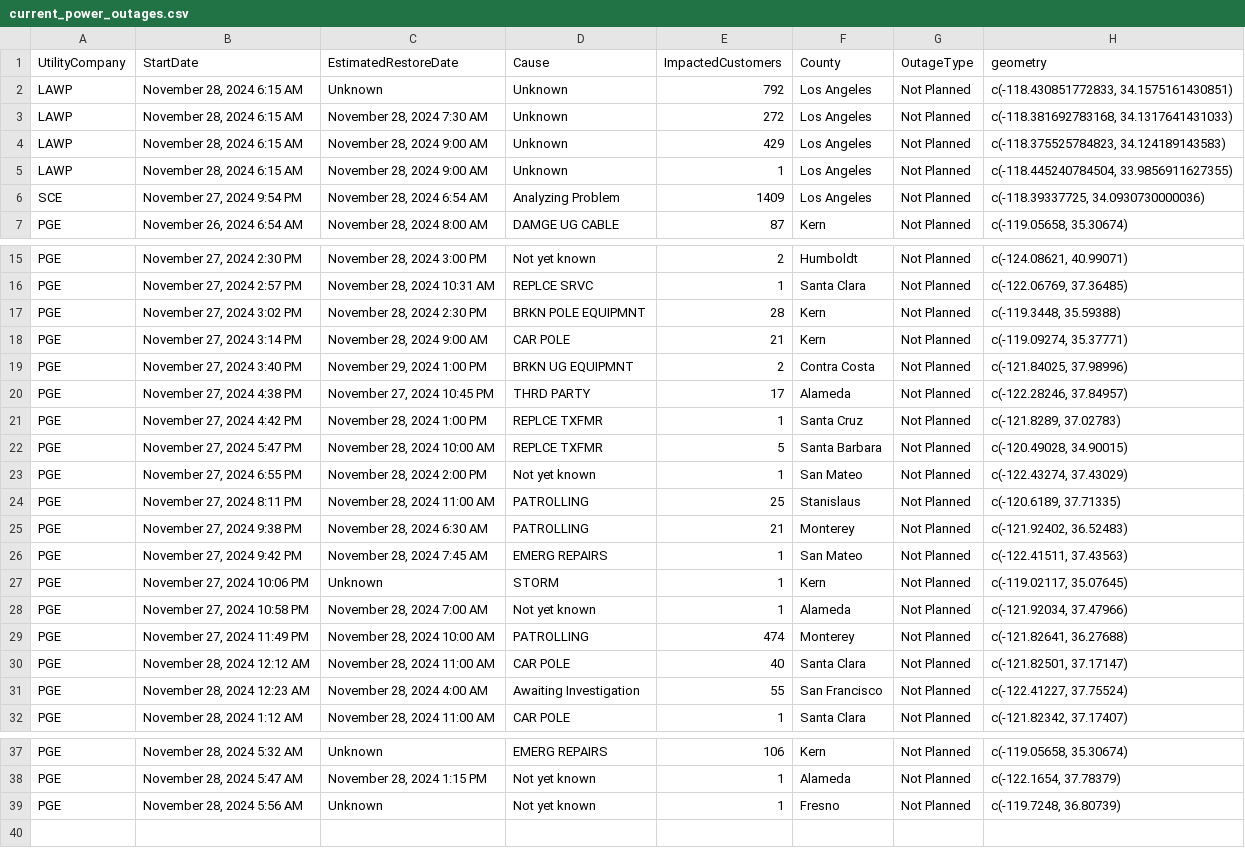
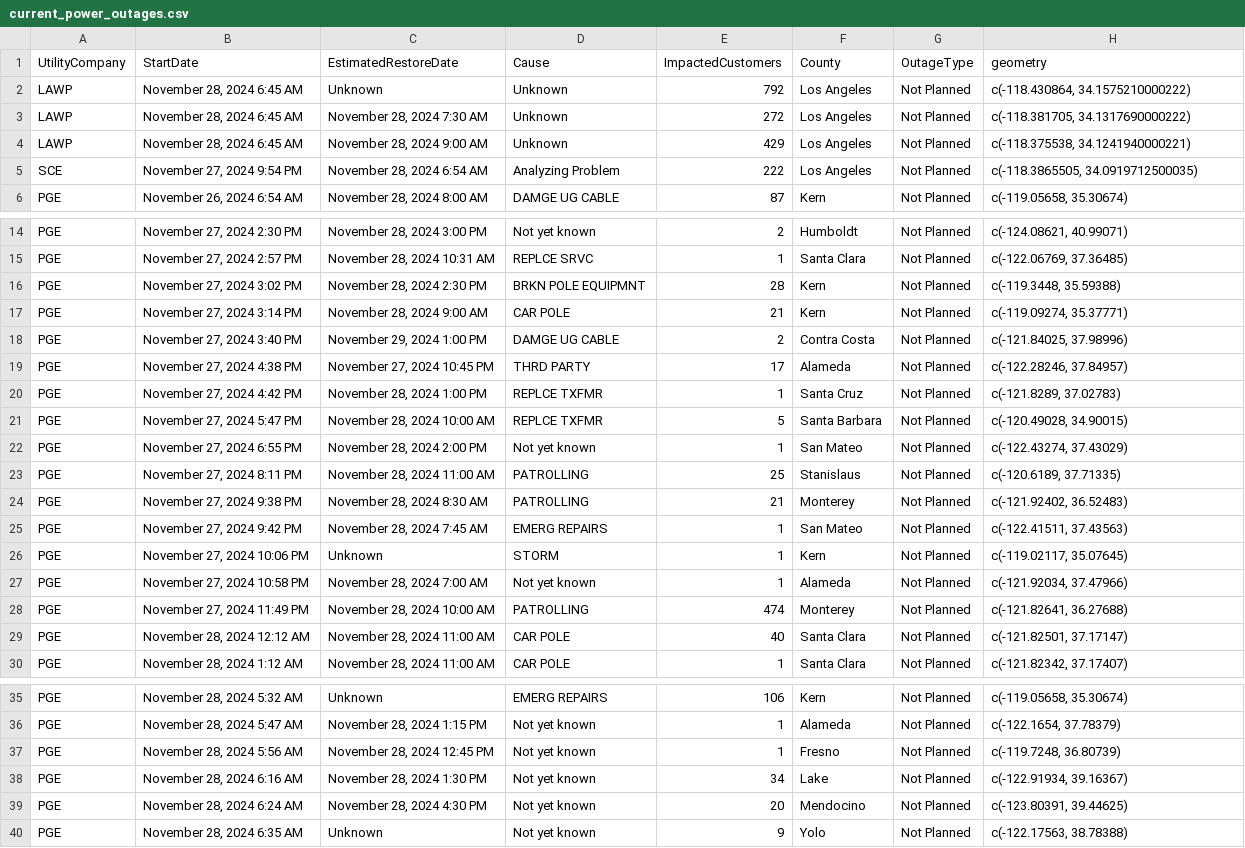
Before and after one commit to abcotvdata/power_outage_tracker, a CSV file: current_power_outages.csv, drawn as a sheet; only a part is shown, gaps mark what is left out.

```diff
--- a/current_power_outages.csv
+++ b/current_power_outages.csv
@@ -1,7 +1,6 @@
 UtilityCompany,StartDate,EstimatedRestoreDate,Cause,ImpactedCustomers,County,OutageType,geometry
-LAWP,"November 28, 2024  6:15 AM",Unknown,Unknown,792,Los Angeles,Not Planned,"c(-118.430851772833, 34.1575161430851)"
-LAWP,"November 28, 2024  6:15 AM","November 28, 2024  7:30 AM",Unknown,272,Los Angeles,Not Planned,"c(-118.381692783168, 34.1317641431033)"
-LAWP,"November 28, 2024  6:15 AM","November 28, 2024  9:00 AM",Unknown,429,Los Angeles,Not Planned,"c(-118.375525784823, 34.124189143583)"
-LAWP,"November 28, 2024  6:15 AM","November 28, 2024  9:00 AM",Unknown,1,Los Angeles,Not Planned,"c(-118.445240784504, 33.9856911627355)"
-SCE,"November 27, 2024  9:54 PM","November 28, 2024  6:54 AM",Analyzing Problem,1409,Los Angeles,Not Planned,"c(-118.39337725, 34.0930730000036)"
+LAWP,"November 28, 2024  6:45 AM",Unknown,Unknown,792,Los Angeles,Not Planned,"c(-118.430864, 34.1575210000222)"
+LAWP,"November 28, 2024  6:45 AM","November 28, 2024  7:30 AM",Unknown,272,Los Angeles,Not Planned,"c(-118.381705, 34.1317690000222)"
+LAWP,"November 28, 2024  6:45 AM","November 28, 2024  9:00 AM",Unknown,429,Los Angeles,Not Planned,"c(-118.375538, 34.1241940000221)"
+SCE,"November 27, 2024  9:54 PM","November 28, 2024  6:54 AM",Analyzing Problem,222,Los Angeles,Not Planned,"c(-118.3865505, 34.0919712500035)"
 PGE,"November 26, 2024  6:54 AM","November 28, 2024  8:00 AM",DAMGE UG CABLE,87,Kern,Not Planned,"c(-119.05658, 35.30674)"
@@ -18,3 +17,3 @@ PGE,"November 27, 2024  3:02 PM","November 28, 2024  2:30 PM",BRKN POLE EQUIPMNT
 PGE,"November 27, 2024  3:14 PM","November 28, 2024  9:00 AM",CAR POLE,21,Kern,Not Planned,"c(-119.09274, 35.37771)"
-PGE,"November 27, 2024  3:40 PM","November 29, 2024  1:00 PM",BRKN UG EQUIPMNT,2,Contra Costa,Not Planned,"c(-121.84025, 37.98996)"
+PGE,"November 27, 2024  3:40 PM","November 29, 2024  1:00 PM",DAMGE UG CABLE,2,Contra Costa,Not Planned,"c(-121.84025, 37.98996)"
 PGE,"November 27, 2024  4:38 PM","November 27, 2024 10:45 PM",THRD PARTY,17,Alameda,Not Planned,"c(-122.28246, 37.84957)"
@@ -24,3 +23,3 @@ PGE,"November 27, 2024  6:55 PM","November 28, 2024  2:00 PM",Not yet known,1,Sa
 PGE,"November 27, 2024  8:11 PM","November 28, 2024 11:00 AM",PATROLLING,25,Stanislaus,Not Planned,"c(-120.6189, 37.71335)"
-PGE,"November 27, 2024  9:38 PM","November 28, 2024  6:30 AM",PATROLLING,21,Monterey,Not Planned,"c(-121.92402, 36.52483)"
+PGE,"November 27, 2024  9:38 PM","November 28, 2024  8:30 AM",PATROLLING,21,Monterey,Not Planned,"c(-121.92402, 36.52483)"
 PGE,"November 27, 2024  9:42 PM","November 28, 2024  7:45 AM",EMERG REPAIRS,1,San Mateo,Not Planned,"c(-122.41511, 37.43563)"
@@ -30,3 +29,2 @@ PGE,"November 27, 2024 11:49 PM","November 28, 2024 10:00 AM",PATROLLING,474,Mon
 PGE,"November 28, 2024 12:12 AM","November 28, 2024 11:00 AM",CAR POLE,40,Santa Clara,Not Planned,"c(-121.82501, 37.17147)"
-PGE,"November 28, 2024 12:23 AM","November 28, 2024  4:00 AM",Awaiting Investigation,55,San Francisco,Not Planned,"c(-122.41227, 37.75524)"
 PGE,"November 28, 2024  1:12 AM","November 28, 2024 11:00 AM",CAR POLE,1,Santa Clara,Not Planned,"c(-121.82342, 37.17407)"
@@ -38,2 +36,5 @@ PGE,"November 28, 2024  5:32 AM",Unknown,EMERG REPAIRS,106,Kern,Not Planned,"c(-
 PGE,"November 28, 2024  5:47 AM","November 28, 2024  1:15 PM",Not yet known,1,Alameda,Not Planned,"c(-122.1654, 37.78379)"
-PGE,"November 28, 2024  5:56 AM",Unknown,Not yet known,1,Fresno,Not Planned,"c(-119.7248, 36.80739)"
+PGE,"November 28, 2024  5:56 AM","November 28, 2024 12:45 PM",Not yet known,1,Fresno,Not Planned,"c(-119.7248, 36.80739)"
+PGE,"November 28, 2024  6:16 AM","November 28, 2024  1:30 PM",Not yet known,34,Lake,Not Planned,"c(-122.91934, 39.16367)"
+PGE,"November 28, 2024  6:24 AM","November 28, 2024  4:30 PM",Not yet known,20,Mendocino,Not Planned,"c(-123.80391, 39.44625)"
+PGE,"November 28, 2024  6:35 AM",Unknown,Not yet known,9,Yolo,Not Planned,"c(-122.17563, 38.78388)"
```
Also changed, not shown: 5 other files.
